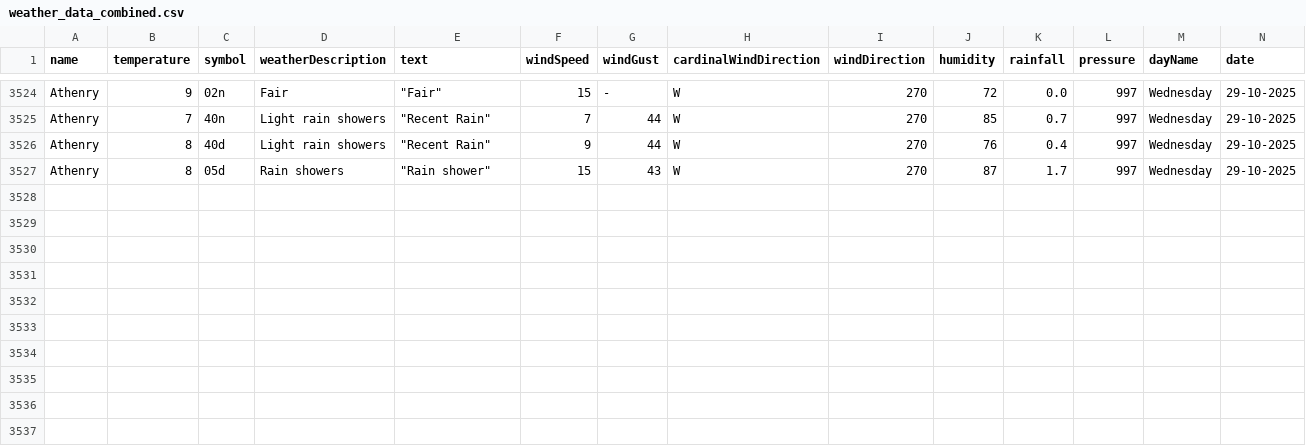
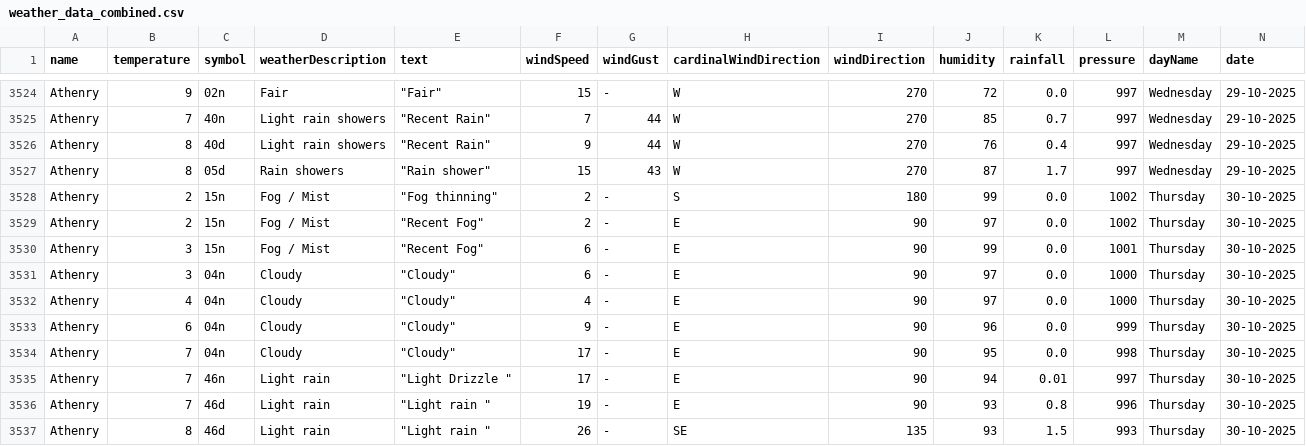
Before and after one commit to Sxnds01/computer-infrastructure-work, a CSV file: weather_data_combined.csv, drawn as a sheet; only a part is shown, gaps mark what is left out; rows hold the shown columns only; the diff names each change by its address in the sheet, - before the commit and + after, or states it on an @@ line.

```diff
--- a/weather_data_combined.csv
+++ b/weather_data_combined.csv
+row 3528: Athenry | 2 | 15n | Fog / Mist | "Fog thinning" | 2 | - | S | 180 | 99 | 0.0 | 1002 | Thursday | 30-10-2025
+row 3529: Athenry | 2 | 15n | Fog / Mist | "Recent Fog" | 2 | - | E | 90 | 97 | 0.0 | 1002 | Thursday | 30-10-2025
+row 3530: Athenry | 3 | 15n | Fog / Mist | "Recent Fog" | 6 | - | E | 90 | 99 | 0.0 | 1001 | Thursday | 30-10-2025
+row 3531: Athenry | 3 | 04n | Cloudy | "Cloudy" | 6 | - | E | 90 | 97 | 0.0 | 1000 | Thursday | 30-10-2025
+row 3532: Athenry | 4 | 04n | Cloudy | "Cloudy" | 4 | - | E | 90 | 97 | 0.0 | 1000 | Thursday | 30-10-2025
+row 3533: Athenry | 6 | 04n | Cloudy | "Cloudy" | 9 | - | E | 90 | 96 | 0.0 | 999 | Thursday | 30-10-2025
+row 3534: Athenry | 7 | 04n | Cloudy | "Cloudy" | 17 | - | E | 90 | 95 | 0.0 | 998 | Thursday | 30-10-2025
+row 3535: Athenry | 7 | 46n | Light rain | "Light Drizzle " | 17 | - | E | 90 | 94 | 0.01 | 997 | Thursday | 30-10-2025
+row 3536: Athenry | 7 | 46d | Light rain | "Light rain " | 19 | - | E | 90 | 93 | 0.8 | 996 | Thursday | 30-10-2025
+row 3537: Athenry | 8 | 46d | Light rain | "Light rain " | 26 | - | SE | 135 | 93 | 1.5 | 993 | Thursday | 30-10-2025
```
Also changed, not shown: 2 other files.
